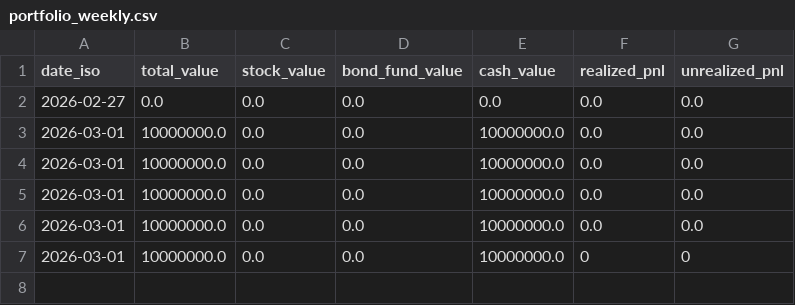
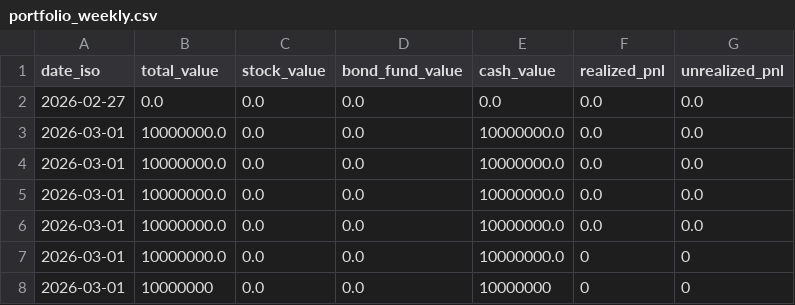
Before and after one commit to khangdang-jpg/IndicatorK, a CSV file: data/portfolio_weekly.csv, drawn as a sheet.

```diff
--- a/data/portfolio_weekly.csv
+++ b/data/portfolio_weekly.csv
@@ -7 +7,2 @@ date_iso,total_value,stock_value,bond_fund_value,cash_value,realized_pnl,unreali
 2026-03-01,10000000.0,0.0,0.0,10000000.0,0,0
+2026-03-01,10000000,0.0,0.0,10000000,0,0
```
Also changed, not shown: 4 other files.
